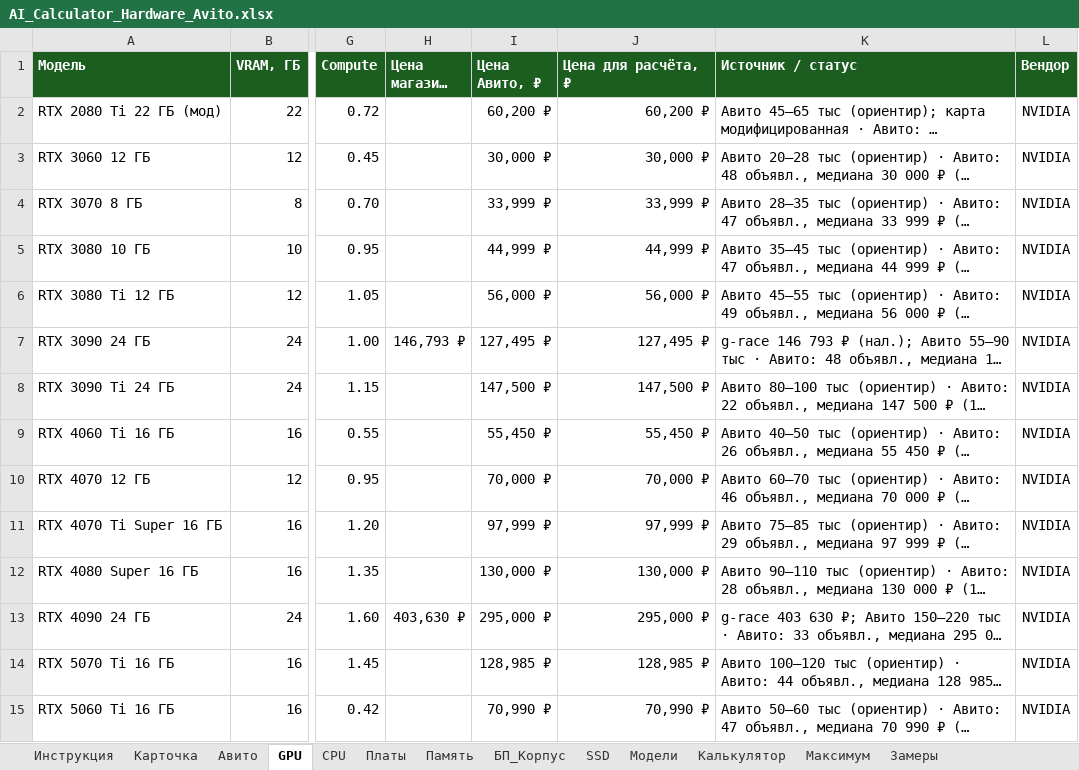
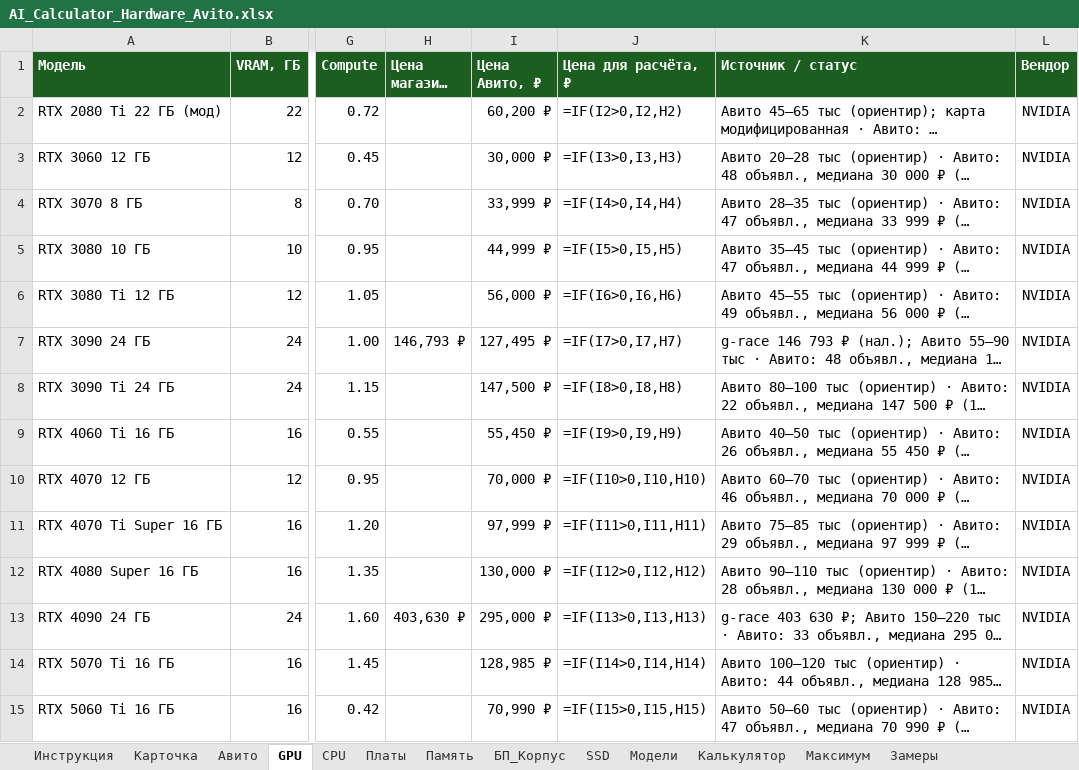
Before and after one commit to ErvSed/ai-hardware-calculator, an Excel workbook: AI_Calculator_Hardware_Avito.xlsx, sheet GPU, drawn as a sheet; only a part is shown, gaps mark what is left out; long unchanged cells end in …; values as stored, in another font and other column widths than the file's, no borders; formulas without a stored value are shown as written; the diff covers the shown part only; the diff names each change by its address in the sheet, - before the commit and + after, or states it on an @@ line.

```diff
--- a/AI_Calculator_Hardware_Avito.xlsx (sheet GPU)
+++ b/AI_Calculator_Hardware_Avito.xlsx (sheet GPU)
-J2 (Цена для расчёта, ₽): 60,200 ₽
+J2 (Цена для расчёта, ₽): =IF(I2>0,I2,H2)
-J3 (Цена для расчёта, ₽): 30,000 ₽
+J3 (Цена для расчёта, ₽): =IF(I3>0,I3,H3)
-J4 (Цена для расчёта, ₽): 33,999 ₽
+J4 (Цена для расчёта, ₽): =IF(I4>0,I4,H4)
-J5 (Цена для расчёта, ₽): 44,999 ₽
+J5 (Цена для расчёта, ₽): =IF(I5>0,I5,H5)
-J6 (Цена для расчёта, ₽): 56,000 ₽
+J6 (Цена для расчёта, ₽): =IF(I6>0,I6,H6)
-J7 (Цена для расчёта, ₽): 127,495 ₽
+J7 (Цена для расчёта, ₽): =IF(I7>0,I7,H7)
-J8 (Цена для расчёта, ₽): 147,500 ₽
+J8 (Цена для расчёта, ₽): =IF(I8>0,I8,H8)
-J9 (Цена для расчёта, ₽): 55,450 ₽
+J9 (Цена для расчёта, ₽): =IF(I9>0,I9,H9)
-J10 (Цена для расчёта, ₽): 70,000 ₽
+J10 (Цена для расчёта, ₽): =IF(I10>0,I10,H10)
-J11 (Цена для расчёта, ₽): 97,999 ₽
+J11 (Цена для расчёта, ₽): =IF(I11>0,I11,H11)
-J12 (Цена для расчёта, ₽): 130,000 ₽
+J12 (Цена для расчёта, ₽): =IF(I12>0,I12,H12)
-J13 (Цена для расчёта, ₽): 295,000 ₽
+J13 (Цена для расчёта, ₽): =IF(I13>0,I13,H13)
-J14 (Цена для расчёта, ₽): 128,985 ₽
+J14 (Цена для расчёта, ₽): =IF(I14>0,I14,H14)
-J15 (Цена для расчёта, ₽): 70,990 ₽
+J15 (Цена для расчёта, ₽): =IF(I15>0,I15,H15)
```
Also changed, not shown: 19 edited cells and cell formats elsewhere in this sheet, sheet Максимум, sheet Калькулятор, sheet CPU, sheet Платы, sheet Память, sheet Модели, 2 more sheets, charts or pictures.
